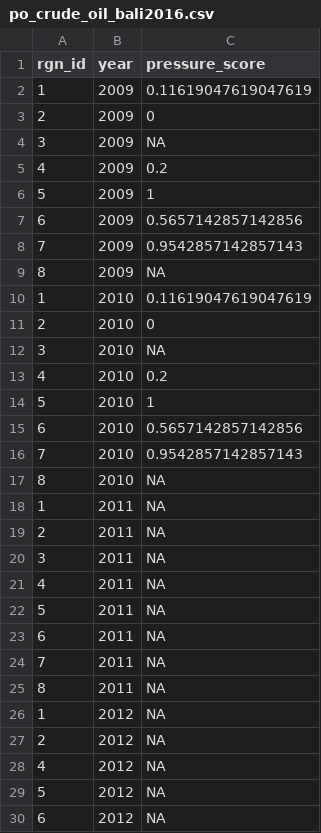
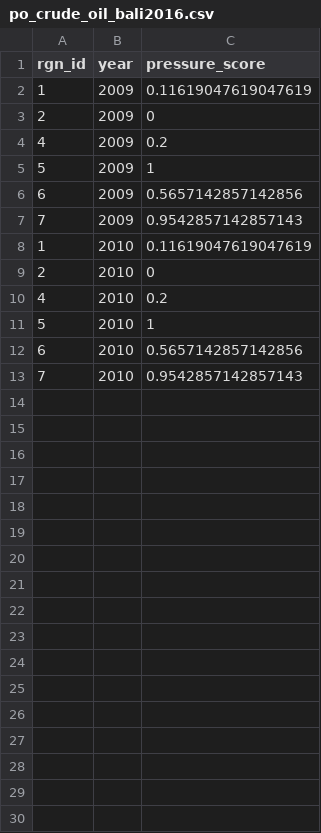
Before and after one commit to OHI-Science/bali, a CSV file: region2017/layers/po_crude_oil_bali2016.csv, drawn as a sheet; only a part is shown; the diff covers the shown part only.

```diff
--- a/region2017/layers/po_crude_oil_bali2016.csv
+++ b/region2017/layers/po_crude_oil_bali2016.csv
@@ -3,3 +3,2 @@ rgn_id,year,pressure_score
 2,2009,0
-3,2009,NA
 4,2009,0.2
@@ -8,6 +7,4 @@ rgn_id,year,pressure_score
 7,2009,0.9542857142857143
-8,2009,NA
 1,2010,0.11619047619047619
 2,2010,0
-3,2010,NA
 4,2010,0.2
@@ -16,15 +13 @@ rgn_id,year,pressure_score
 7,2010,0.9542857142857143
-8,2010,NA
-1,2011,NA
-2,2011,NA
-3,2011,NA
-4,2011,NA
-5,2011,NA
-6,2011,NA
-7,2011,NA
-8,2011,NA
-1,2012,NA
-2,2012,NA
-4,2012,NA
-5,2012,NA
-6,2012,NA
```
Also changed, not shown: 26 removed rows elsewhere in this file, region2017/layers/po_iron_bali2016.csv, region2017/layers/po_plumbum_bali2016.csv, 12 other files.
